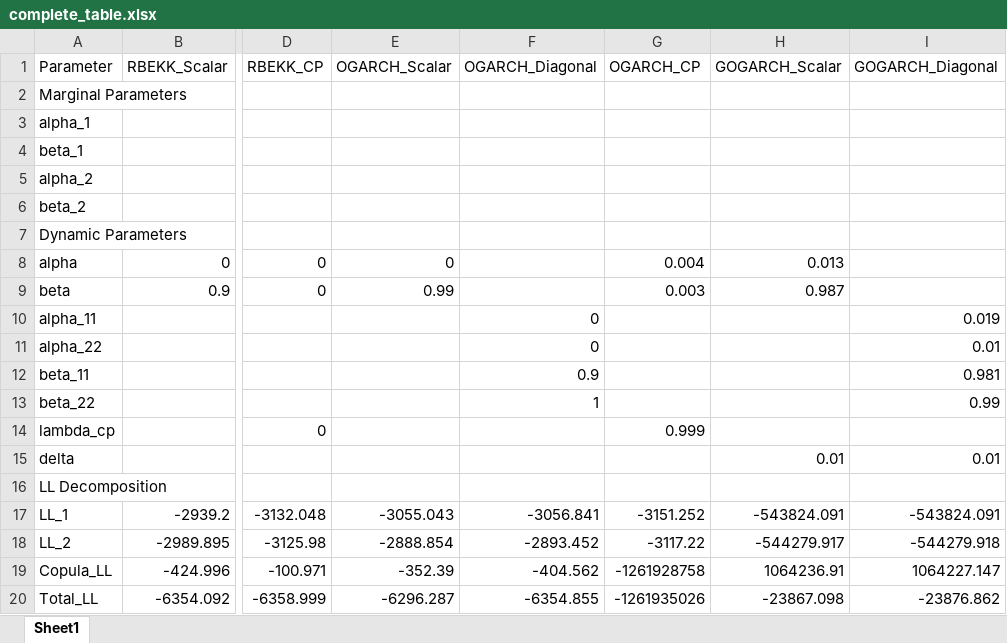
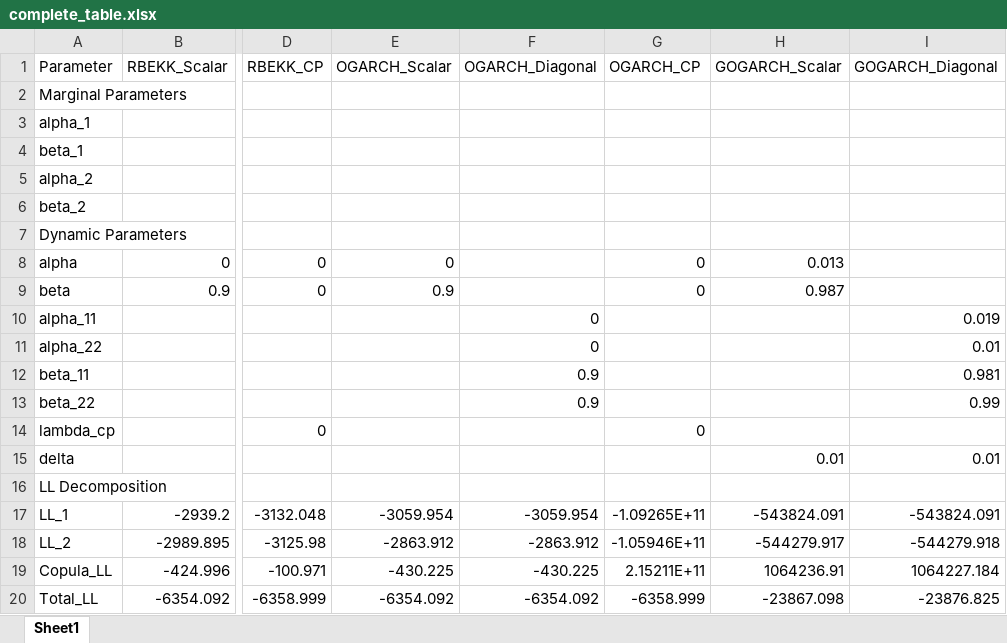
Before and after one commit to Cami-droid/RARCH_Model_Estimation, an Excel workbook: results/complete_table.xlsx, sheet Sheet1, drawn as a sheet; only a part is shown, gaps mark what is left out; values as stored, in another font and other column widths than the file's, no borders; the diff names each change by its address in the sheet, - before the commit and + after, or states it on an @@ line.

Commit message:
enviada esta versión al cliente

```diff
--- a/results/complete_table.xlsx (sheet Sheet1)
+++ b/results/complete_table.xlsx (sheet Sheet1)
-G8 (OGARCH_CP): 0.004
+G8 (OGARCH_CP): 0
-E9 (OGARCH_Scalar): 0.99
+E9 (OGARCH_Scalar): 0.9
-G9 (OGARCH_CP): 0.003
+G9 (OGARCH_CP): 0
-F13 (OGARCH_Diagonal): 1
+F13 (OGARCH_Diagonal): 0.9
-G14 (OGARCH_CP): 0.999
+G14 (OGARCH_CP): 0
-E17 (OGARCH_Scalar): -3055.043
+E17 (OGARCH_Scalar): -3059.954
-F17 (OGARCH_Diagonal): -3056.841
+F17 (OGARCH_Diagonal): -3059.954
-G17 (OGARCH_CP): -3151.252
+G17 (OGARCH_CP): -1.09265E+11
-E18 (OGARCH_Scalar): -2888.854
+E18 (OGARCH_Scalar): -2863.912
-F18 (OGARCH_Diagonal): -2893.452
+F18 (OGARCH_Diagonal): -2863.912
-G18 (OGARCH_CP): -3117.22
+G18 (OGARCH_CP): -1.05946E+11
-E19 (OGARCH_Scalar): -352.39
+E19 (OGARCH_Scalar): -430.225
-F19 (OGARCH_Diagonal): -404.562
+F19 (OGARCH_Diagonal): -430.225
-G19 (OGARCH_CP): -1261928758
+G19 (OGARCH_CP): 2.15211E+11
-I19 (GOGARCH_Diagonal): 1064227.147
+I19 (GOGARCH_Diagonal): 1064227.184
-E20 (OGARCH_Scalar): -6296.287
+E20 (OGARCH_Scalar): -6354.092
-F20 (OGARCH_Diagonal): -6354.855
+F20 (OGARCH_Diagonal): -6354.092
-G20 (OGARCH_CP): -1261935026
+G20 (OGARCH_CP): -6358.999
-I20 (GOGARCH_Diagonal): -23876.862
+I20 (GOGARCH_Diagonal): -23876.825
```
